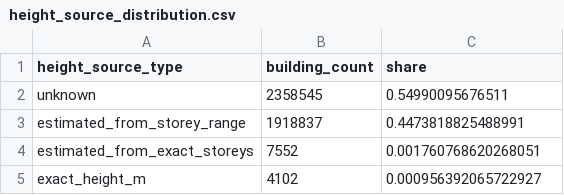
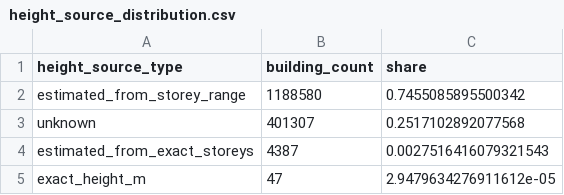
Before and after one commit to Rakshit09/Data_Augmentation, a CSV file: etl_output/profile/height_source_distribution.csv, drawn as a sheet.

```diff
--- a/etl_output/profile/height_source_distribution.csv
+++ b/etl_output/profile/height_source_distribution.csv
@@ -1,5 +1,5 @@
 height_source_type,building_count,share
-unknown,2358545,0.54990095676511
-estimated_from_storey_range,1918837,0.4473818825488991
-estimated_from_exact_storeys,7552,0.001760768620268051
-exact_height_m,4102,0.000956392065722927
+estimated_from_storey_range,1188580,0.7455085895500342
+unknown,401307,0.2517102892077568
+estimated_from_exact_storeys,4387,0.0027516416079321543
+exact_height_m,47,2.9479634276911612e-05
```
Also changed, not shown: etl_output/profile/obm_schema.csv, etl_output/profile/occupancy_distribution.csv, 14 other files.
